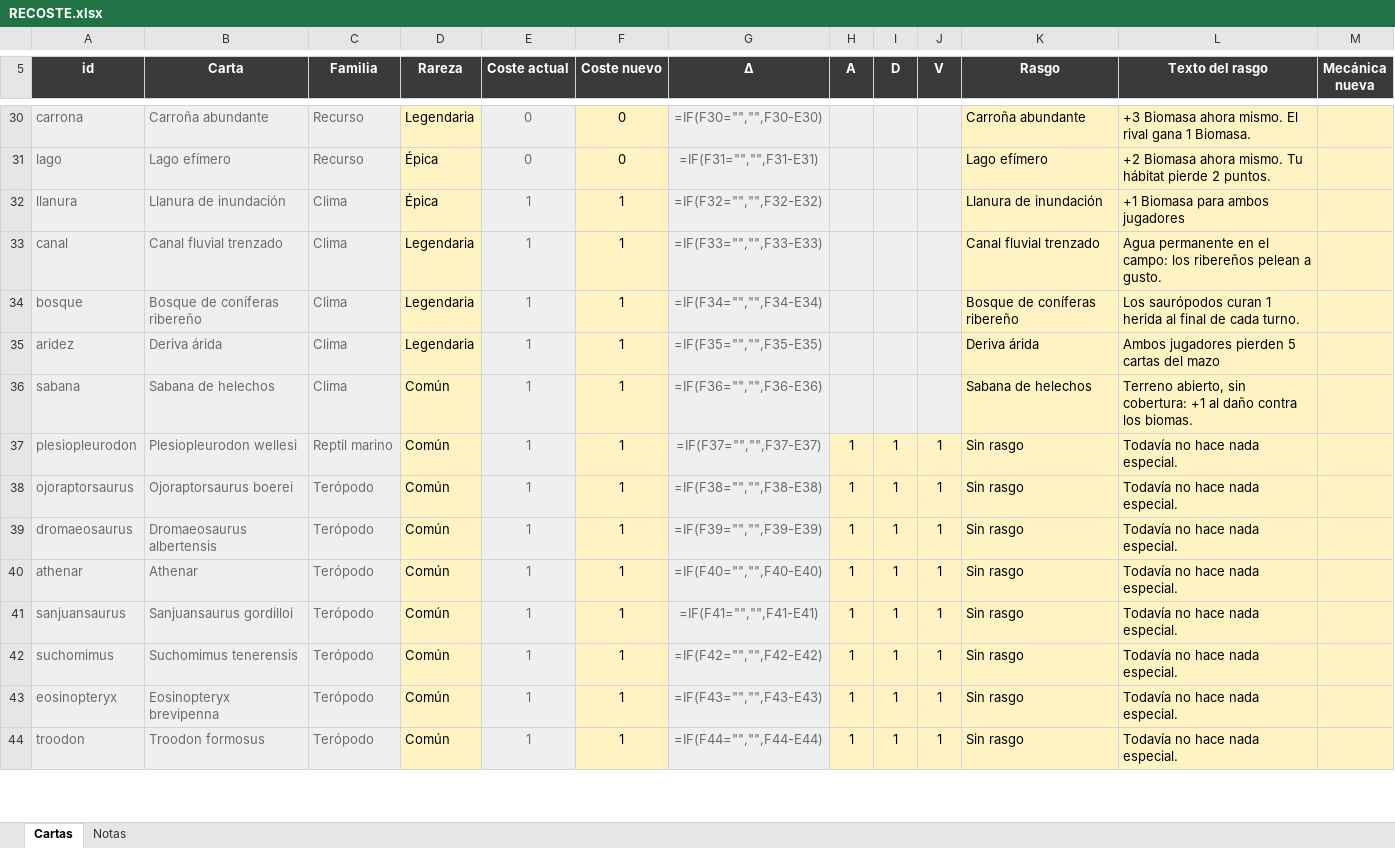
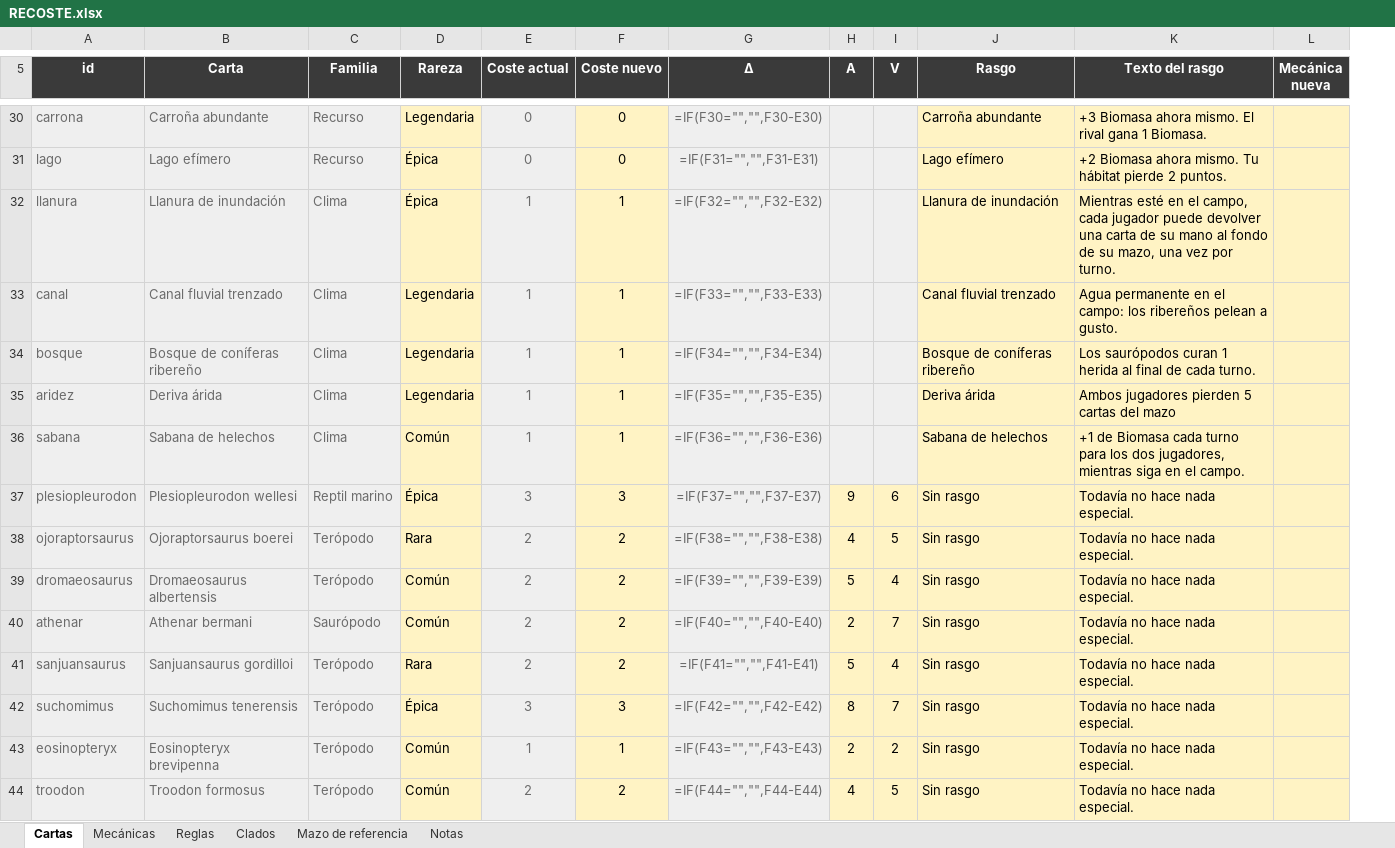
Before and after one commit to DanielD-S/DinoWar, an Excel workbook: RECOSTE.xlsx, sheet Cartas, drawn as a sheet; only a part is shown, gaps mark what is left out; values as stored, in another font and other column widths than the file's, no borders; formulas without a stored value are shown as written; removed rows and columns are numbered as before the commit, all else as after; the diff covers the shown part only; the diff names each change by its address in the sheet, - before the commit and + after, or states it on an @@ line.

```diff
--- a/RECOSTE.xlsx (sheet Cartas)
+++ b/RECOSTE.xlsx (sheet Cartas)
+sheet tab: Mecánicas
+sheet tab: Reglas
+sheet tab: Clados
+sheet tab: Mazo de referencia
-column I (D), rows 37-44: all 1
-K32 (Texto del rasgo): +1 Biomasa para ambos jugadores
+K32 (Texto del rasgo): Mientras esté en el campo, cada jugador puede devolver una carta de su mano al fondo de su mazo, una vez por turno.
-K36 (Texto del rasgo): Terreno abierto, sin cobertura: +1 al daño contra los biomas.
+K36 (Texto del rasgo): +1 de Biomasa cada turno para los dos jugadores, mientras siga en el campo.
-D37 (Rareza): Común
+D37 (Rareza): Épica
-E37 (Coste actual): 1
+E37 (Coste actual): 3
-F37 (Coste nuevo): 1
+F37 (Coste nuevo): 3
-H37 (A): 1
+H37 (A): 9
-I37 (V): 1
+I37 (V): 6
-D38 (Rareza): Común
+D38 (Rareza): Rara
-E38:E41 (Coste actual): 1
+E38:E41 (Coste actual): 2
-F38:F41 (Coste nuevo): 1
+F38:F41 (Coste nuevo): 2
-H38 (A): 1
+H38 (A): 4
-I38 (V): 1
+I38 (V): 5
-H39 (A): 1
+H39 (A): 5
-I39 (V): 1
+I39 (V): 4
-B40 (Carta): Athenar
+B40 (Carta): Athenar bermani
-C40 (Familia): Terópodo
+C40 (Familia): Saurópodo
-H40 (A): 1
+H40 (A): 2
-I40 (V): 1
+I40 (V): 7
-D41 (Rareza): Común
+D41 (Rareza): Rara
-H41 (A): 1
+H41 (A): 5
-I41 (V): 1
+I41 (V): 4
-D42 (Rareza): Común
+D42 (Rareza): Épica
-E42 (Coste actual): 1
+E42 (Coste actual): 3
-F42 (Coste nuevo): 1
+F42 (Coste nuevo): 3
-H42 (A): 1
+H42 (A): 8
-I42 (V): 1
+I42 (V): 7
-H43 (A): 1
+H43 (A): 2
-I43 (V): 1
+I43 (V): 2
-E44 (Coste actual): 1
+E44 (Coste actual): 2
-F44 (Coste nuevo): 1
+F44 (Coste nuevo): 2
-H44 (A): 1
+H44 (A): 4
-I44 (V): 1
+I44 (V): 5
```
Also changed, not shown: 1 removed row and 138 edited cells elsewhere in this sheet, sheet Notas, 9 other files.
